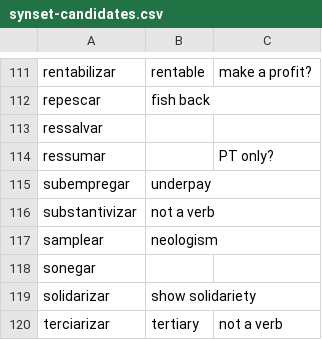
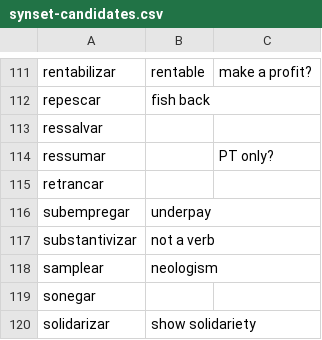
Before and after one commit to own-pt/cl-wnbrowser, a CSV file: corpora/synset-candidates.csv, drawn as a sheet; only a part is shown, gaps mark what is left out; the shorter side is filled out with more unchanged rows.

Commit message:
Update synset-candidates.csv
+retrancar

```diff
--- a/corpora/synset-candidates.csv
+++ b/corpora/synset-candidates.csv
@@ -114,2 +114,3 @@ ressalvar,,
 ressumar,,PT only?
+retrancar,,
 subempregar,underpay,
```
